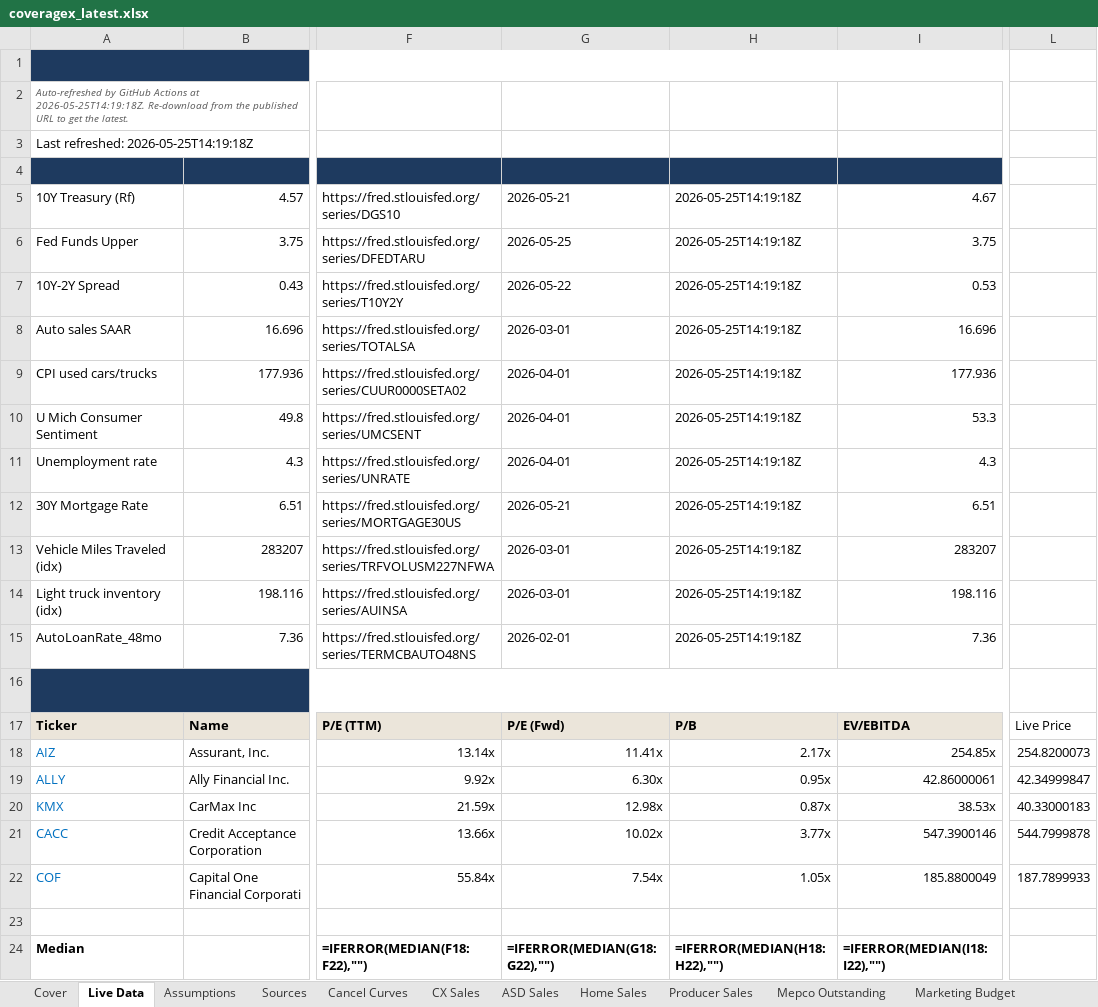
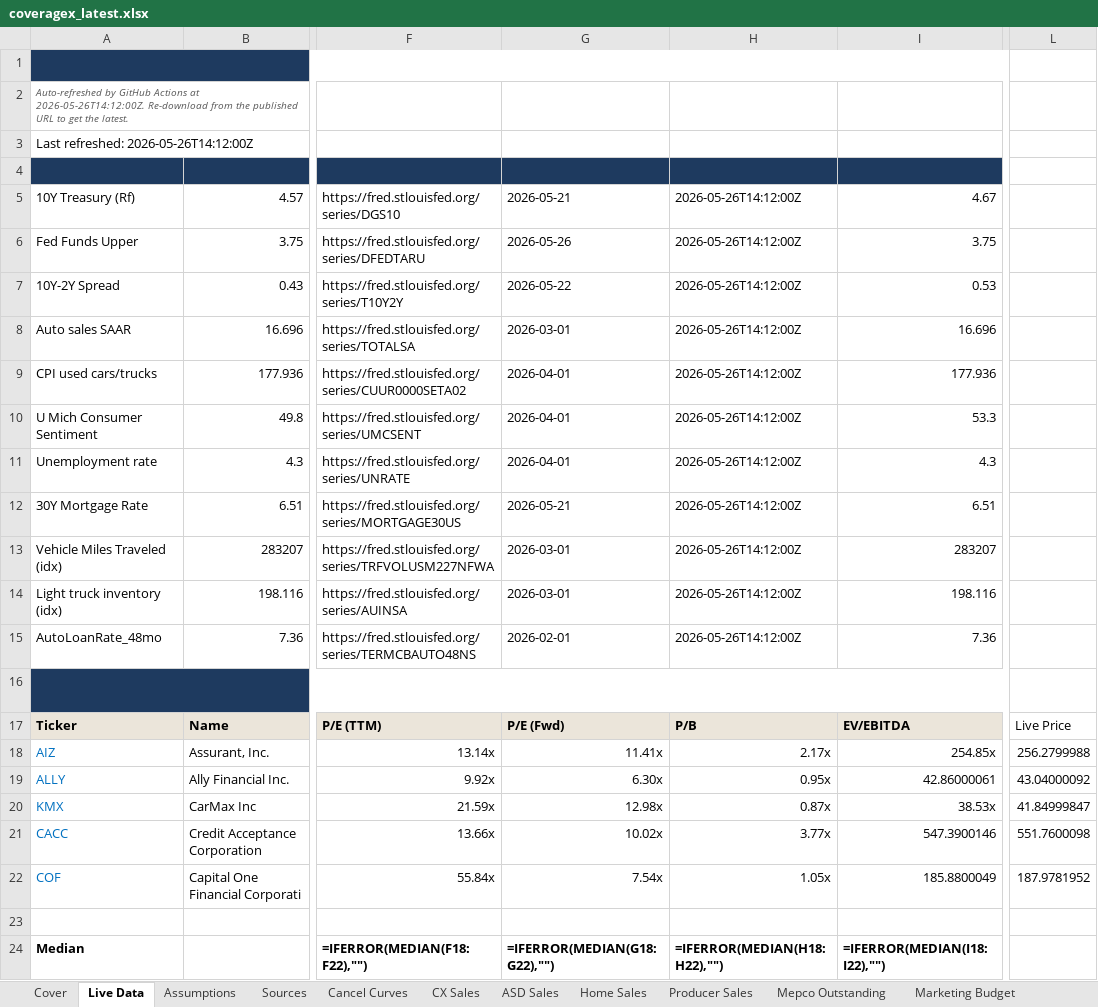
Before and after one commit to BodeBoyer/amwest-live-data, an Excel workbook: data/coveragex/coveragex_latest.xlsx, sheet Live Data, drawn as a sheet; only a part is shown, gaps mark what is left out; values as stored, in another font and other column widths than the file's, no borders; formulas without a stored value are shown as written; the diff names each change by its address in the sheet, - before the commit and + after, or states it on an @@ line.

```diff
--- a/data/coveragex/coveragex_latest.xlsx (sheet Live Data)
+++ b/data/coveragex/coveragex_latest.xlsx (sheet Live Data)
-A2 (Metric): …Actions at 2026-05-25T14:19:18Z. Re-download from…
+A2 (Metric): …Actions at 2026-05-26T14:12:00Z. Re-download from…
-A3 (Metric): Last refreshed: 2026-05-25T14:19:18Z
+A3 (Metric): Last refreshed: 2026-05-26T14:12:00Z
-H5:H15 (Refreshed): 2026-05-25T14:19:18Z
+H5:H15 (Refreshed): 2026-05-26T14:12:00Z
-G6 (As-of): 2026-05-25
+G6 (As-of): 2026-05-26
-L18: 254.8200073
+L18: 256.2799988
-L19: 42.34999847
+L19: 43.04000092
-L20: 40.33000183
+L20: 41.84999847
-L21: 544.7999878
+L21: 551.7600098
-L22: 187.7899933
+L22: 187.9781952
```
Also changed, not shown: 4 other files.
